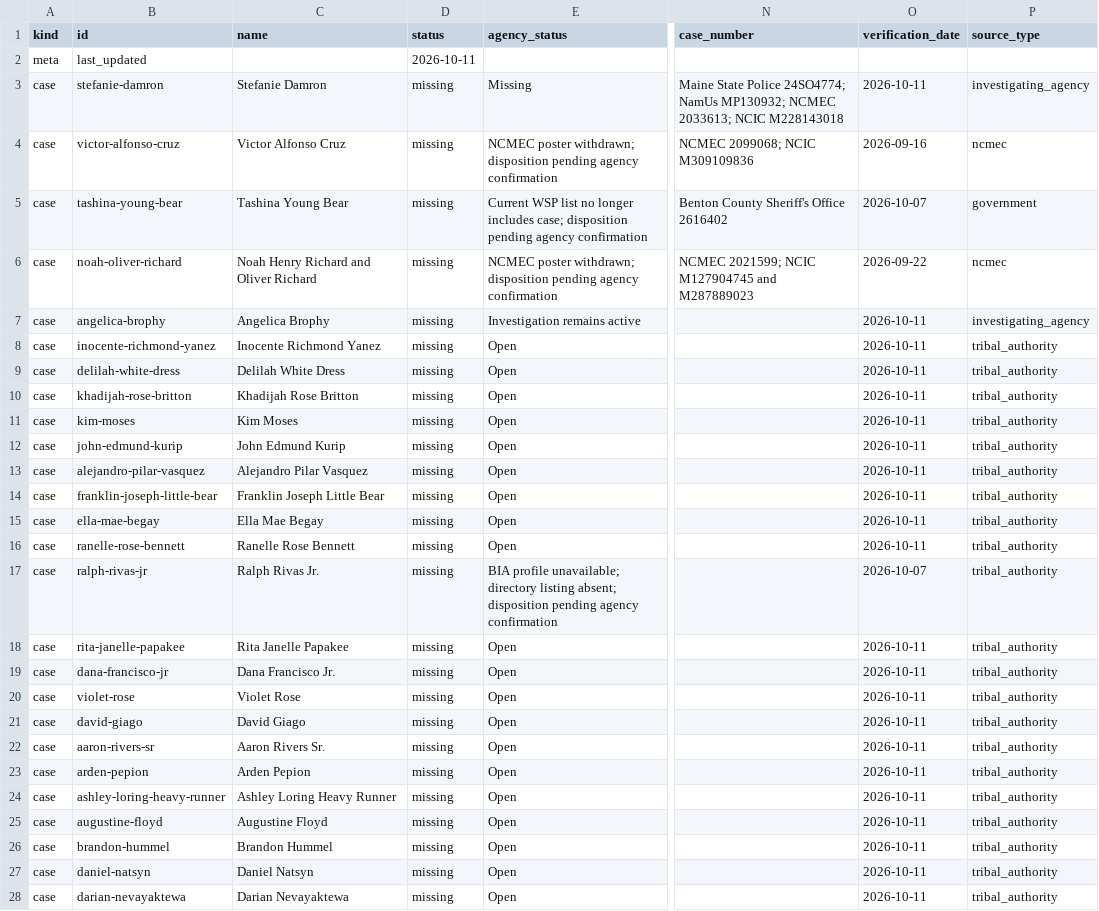
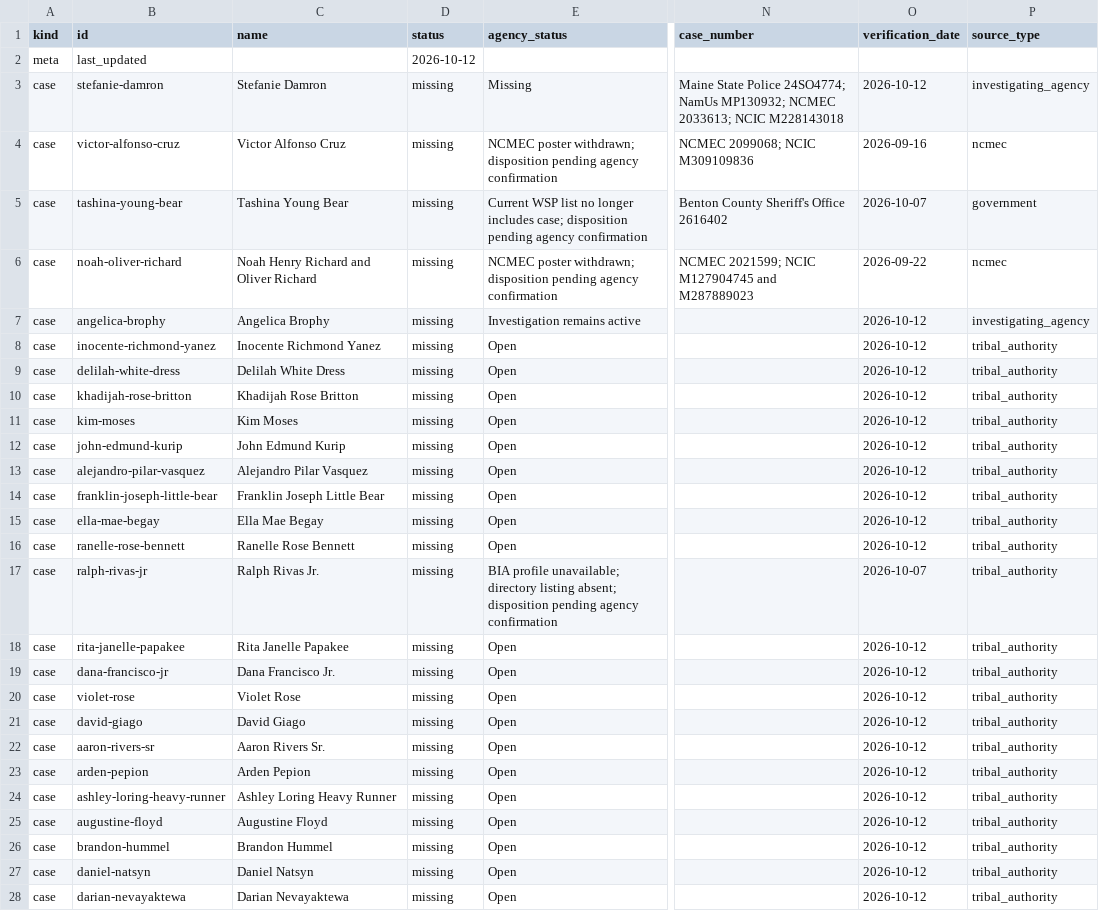
Before and after one commit to cassiancreed/cassiancreed-astro, a TSV file: src/data/missing-persons.tsv, drawn as a sheet; only a part is shown, gaps mark what is left out; the diff covers the shown part only; the diff names each change by its address in the sheet, - before the commit and + after, or states it on an @@ line.

Commit message:
Missing Persons daily verification — October 12, 2026

```diff
--- a/src/data/missing-persons.tsv
+++ b/src/data/missing-persons.tsv
-D2 (status): 2026-10-11
+D2 (status): 2026-10-12
-O3 (verification_date): 2026-10-11
+O3 (verification_date): 2026-10-12
-O7:O16 (verification_date): 2026-10-11
+O7:O16 (verification_date): 2026-10-12
-O18:O28 (verification_date): 2026-10-11
+O18:O28 (verification_date): 2026-10-12
```
Also changed, not shown: 80 edited cells elsewhere in this file.
